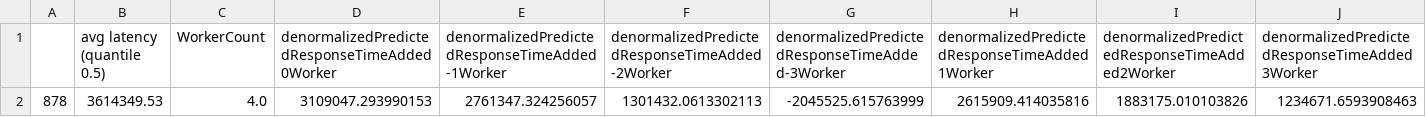
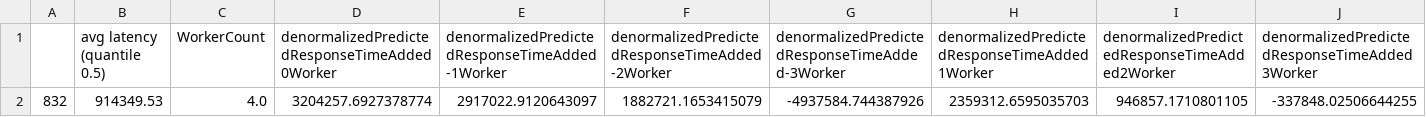
Before and after one commit to micado-scale/component-optimizer, a CSV file: outputs/adviceDF.csv, drawn as a sheet; only a part is shown; removed rows and columns are numbered as before the commit, all else as after; rows hold the shown columns only; the diff names each change by its address in the sheet, - before the commit and + after, or states it on an @@ line.

```diff
--- a/outputs/adviceDF.csv
+++ b/outputs/adviceDF.csv
-row 2: 878 | 3614349.53 | 4.0 | 3109047.293990153 | 2761347.324256057 | 1301432.0613302113 | -2045525.615763999 | 2615909.414035816 | 1883175.010103826 | 1234671.6593908463
+row 2: 832 | 914349.53 | 4.0 | 3204257.6927378774 | 2917022.9120643097 | 1882721.1653415079 | -4937584.744387926 | 2359312.6595035703 | 946857.1710801105 | -337848.02506644255
```
Also changed, not shown: 31 other files.
